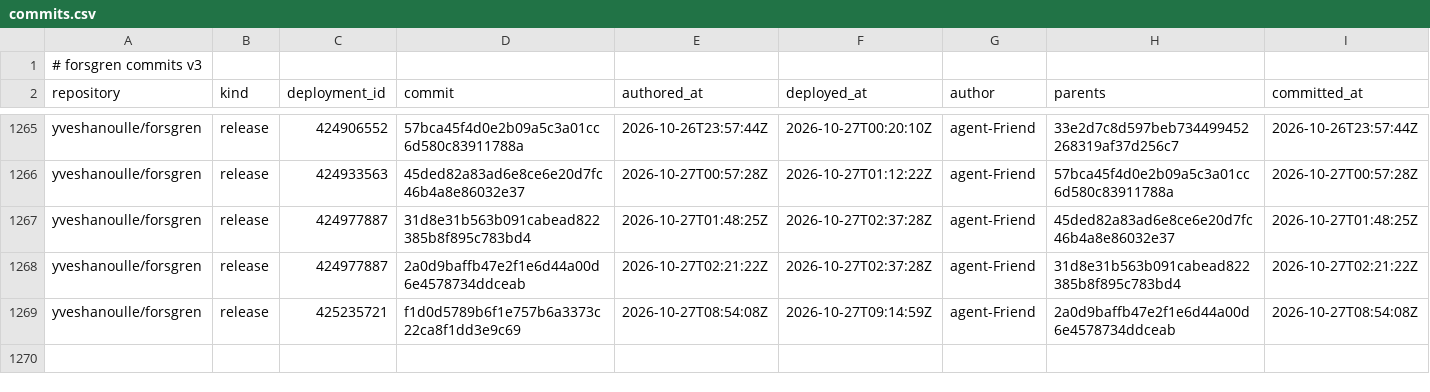
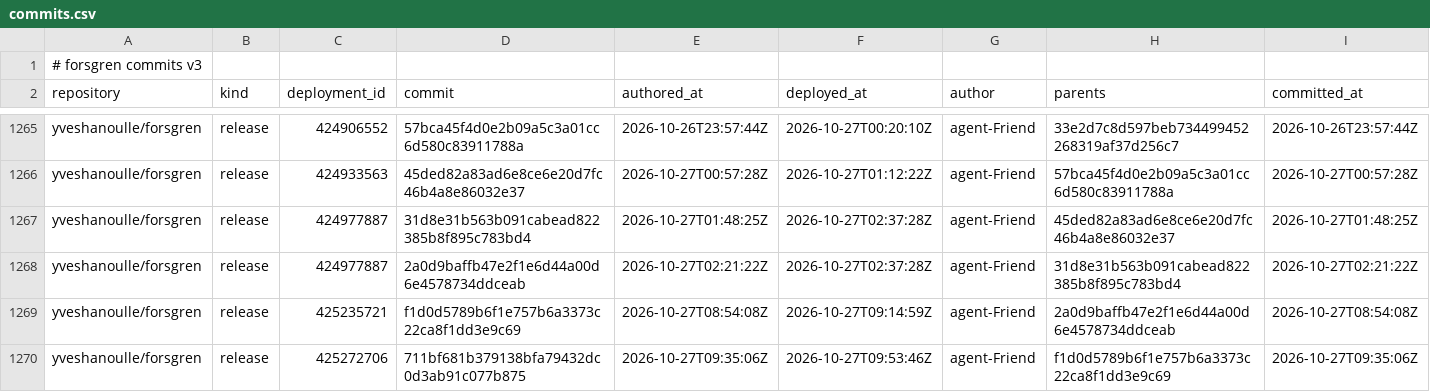
Before and after one commit to yveshanoulle/forsgren-metrics, a CSV file: data/commits.csv, drawn as a sheet; only a part is shown, gaps mark what is left out.

```diff
--- a/data/commits.csv
+++ b/data/commits.csv
@@ -1269 +1269,2 @@ yveshanoulle/forsgren,release,424977887,2a0d9baffb47e2f1e6d44a00d6e4578734ddceab
 yveshanoulle/forsgren,release,425235721,f1d0d5789b6f1e757b6a3373c22ca8f1dd3e9c69,2026-10-27T08:54:08Z,2026-10-27T09:14:59Z,agent-Friend,2a0d9baffb47e2f1e6d44a00d6e4578734ddceab,2026-10-27T08:54:08Z
+yveshanoulle/forsgren,release,425272706,711bf681b379138bfa79432dc0d3ab91c077b875,2026-10-27T09:35:06Z,2026-10-27T09:53:46Z,agent-Friend,f1d0d5789b6f1e757b6a3373c22ca8f1dd3e9c69,2026-10-27T09:35:06Z
```
Also changed, not shown: data/deployments.csv, data/issues.csv, 5 other files.
